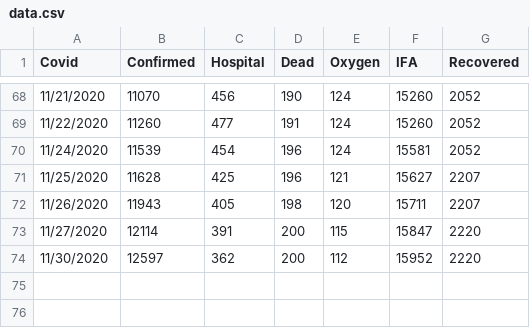
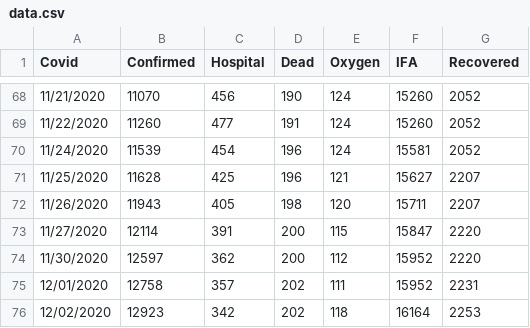
Before and after one commit to tkobetsprismhr/covid-19-if, a CSV file: data.csv, drawn as a sheet; only a part is shown, gaps mark what is left out.

Commit message:
Update data.csv

```diff
--- a/data.csv
+++ b/data.csv
@@ -74 +74,3 @@ Covid,Confirmed,Hospital,Dead,Oxygen,IFA,Recovered
 11/30/2020,12597,362,200,112,15952,2220
+12/01/2020,12758,357,202,111,15952,2231
+12/02/2020,12923,342,202,118,16164,2253
```
